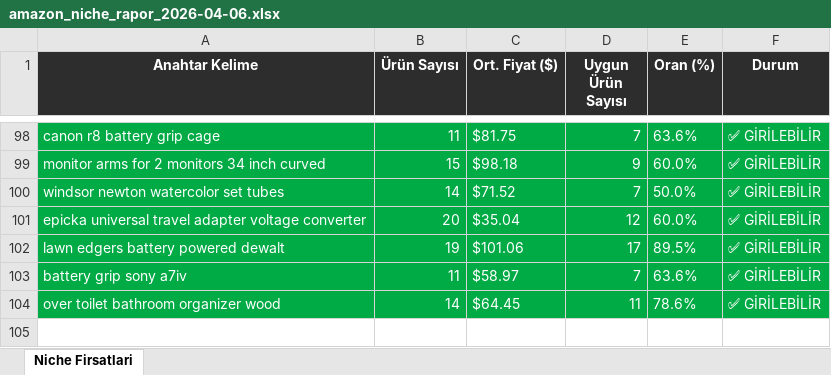
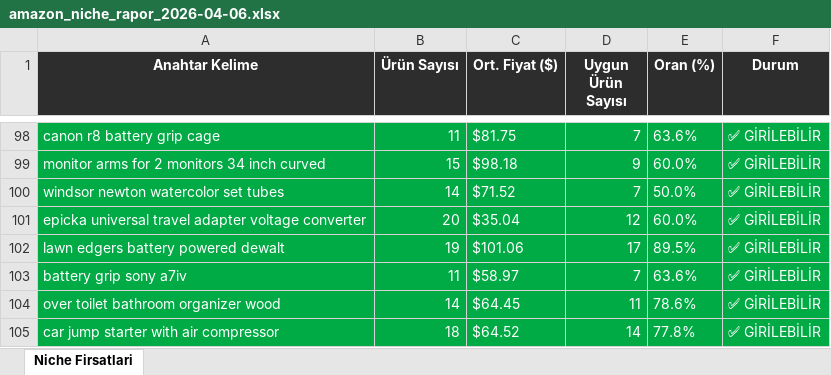
Before and after one commit to furkanarslan3445-coder/amazon-pl-research, an Excel workbook: output/amazon_niche_rapor_2026-04-06.xlsx, sheet Niche Firsatlari, drawn as a sheet; only a part is shown, gaps mark what is left out; values as stored, in another font and other column widths than the file's, no borders; the diff names each change by its address in the sheet, - before the commit and + after, or states it on an @@ line.

```diff
--- a/output/amazon_niche_rapor_2026-04-06.xlsx (sheet Niche Firsatlari)
+++ b/output/amazon_niche_rapor_2026-04-06.xlsx (sheet Niche Firsatlari)
+row 105: car jump starter with air compressor | 18 | $64.52 | 14 | 77.8% | ✅ GİRİLEBİLİR
```
Also changed, not shown: 1 other file.
